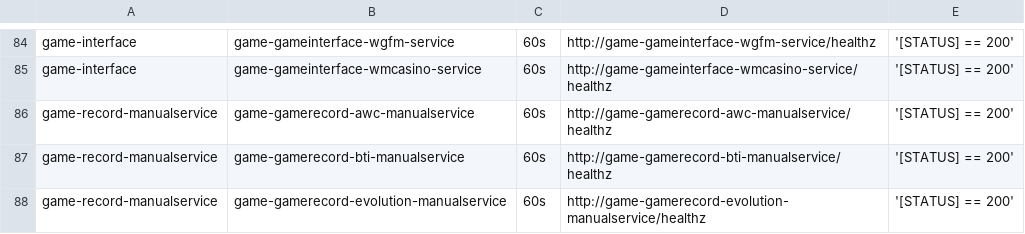
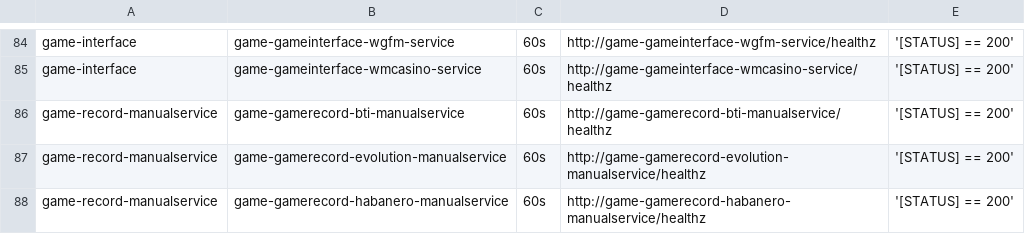
Before and after one commit to starixvn/tgs_rayprosoft_tgs.healthchecks.gatus, a CSV file: services/services-prod.csv, drawn as a sheet; only a part is shown, gaps mark what is left out; the shorter side is filled out with more unchanged rows.

```diff
--- a/services/services-prod.csv
+++ b/services/services-prod.csv
@@ -85,3 +85,2 @@ game-interface,game-gameinterface-wgfm-service,60s,http://game-gameinterface-wgf
 game-interface,game-gameinterface-wmcasino-service,60s,http://game-gameinterface-wmcasino-service/healthz,'[STATUS] == 200'
-game-record-manualservice,game-gamerecord-awc-manualservice,60s,http://game-gamerecord-awc-manualservice/healthz,'[STATUS] == 200'
 game-record-manualservice,game-gamerecord-bti-manualservice,60s,http://game-gamerecord-bti-manualservice/healthz,'[STATUS] == 200'
```
Also changed, not shown: services/services-staging.csv.
